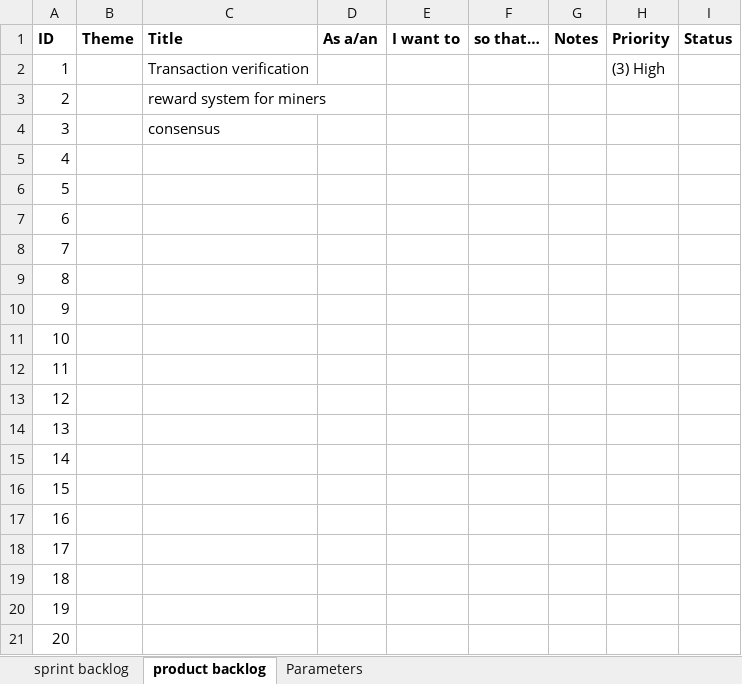
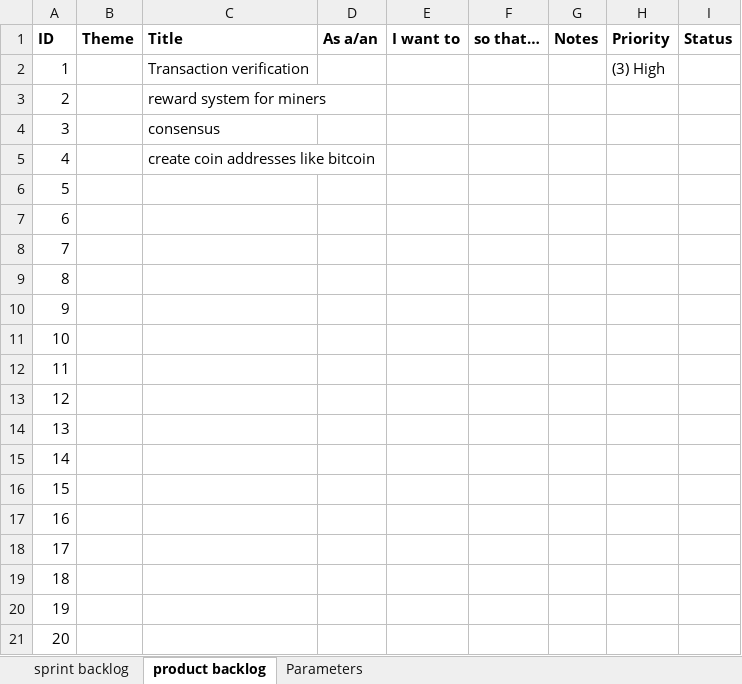
Before and after one commit to kalymgr/Project-T-Cryptocurrencies, an Excel workbook: T-Project Product features.xlsx, sheet product backlog, drawn as a sheet; values as stored, in another font and other column widths than the file's, no borders; the diff names each change by its address in the sheet, - before the commit and + after, or states it on an @@ line.

```diff
--- a/T-Project Product features.xlsx (sheet product backlog)
+++ b/T-Project Product features.xlsx (sheet product backlog)
-C5 (Title): (empty)
+C5 (Title): create coin addresses like bitcoin
```
Also changed, not shown: 6 other files.
